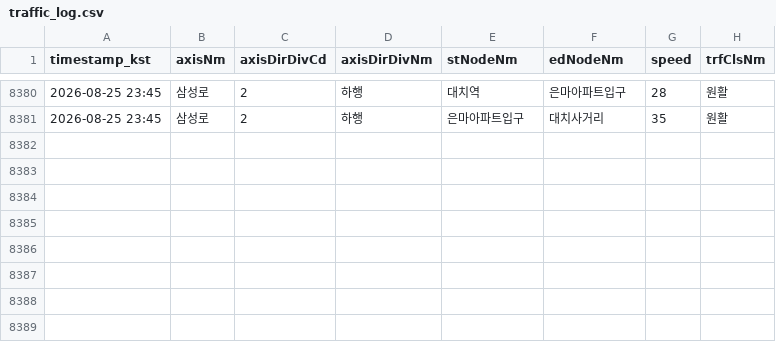
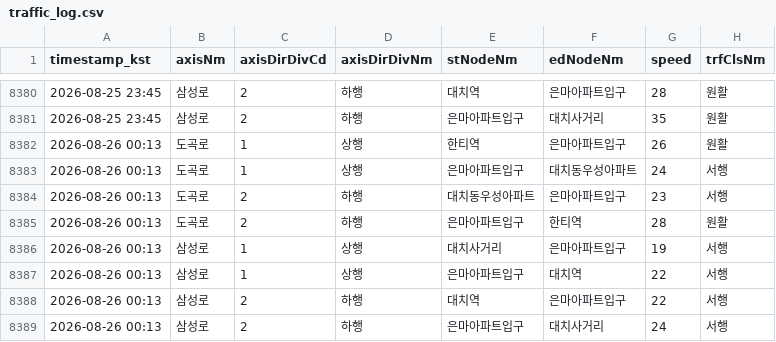
Before and after one commit to adneo-beep/eunma-traffic-monitor, a CSV file: data/traffic_log.csv, drawn as a sheet; only a part is shown, gaps mark what is left out; the diff names each change by its address in the sheet, - before the commit and + after, or states it on an @@ line.

```diff
--- a/data/traffic_log.csv
+++ b/data/traffic_log.csv
+row 8382: 2026-08-26 00:13 | 도곡로 | 1 | 상행 | 한티역 | 은마아파트입구 | 26 | 원활
+row 8383: 2026-08-26 00:13 | 도곡로 | 1 | 상행 | 은마아파트입구 | 대치동우성아파트 | 24 | 서행
+row 8384: 2026-08-26 00:13 | 도곡로 | 2 | 하행 | 대치동우성아파트 | 은마아파트입구 | 23 | 서행
+row 8385: 2026-08-26 00:13 | 도곡로 | 2 | 하행 | 은마아파트입구 | 한티역 | 28 | 원활
+row 8386: 2026-08-26 00:13 | 삼성로 | 1 | 상행 | 대치사거리 | 은마아파트입구 | 19 | 서행
+row 8387: 2026-08-26 00:13 | 삼성로 | 1 | 상행 | 은마아파트입구 | 대치역 | 22 | 서행
+row 8388: 2026-08-26 00:13 | 삼성로 | 2 | 하행 | 대치역 | 은마아파트입구 | 22 | 서행
+row 8389: 2026-08-26 00:13 | 삼성로 | 2 | 하행 | 은마아파트입구 | 대치사거리 | 24 | 서행
```
Also changed, not shown: 1 other file.
